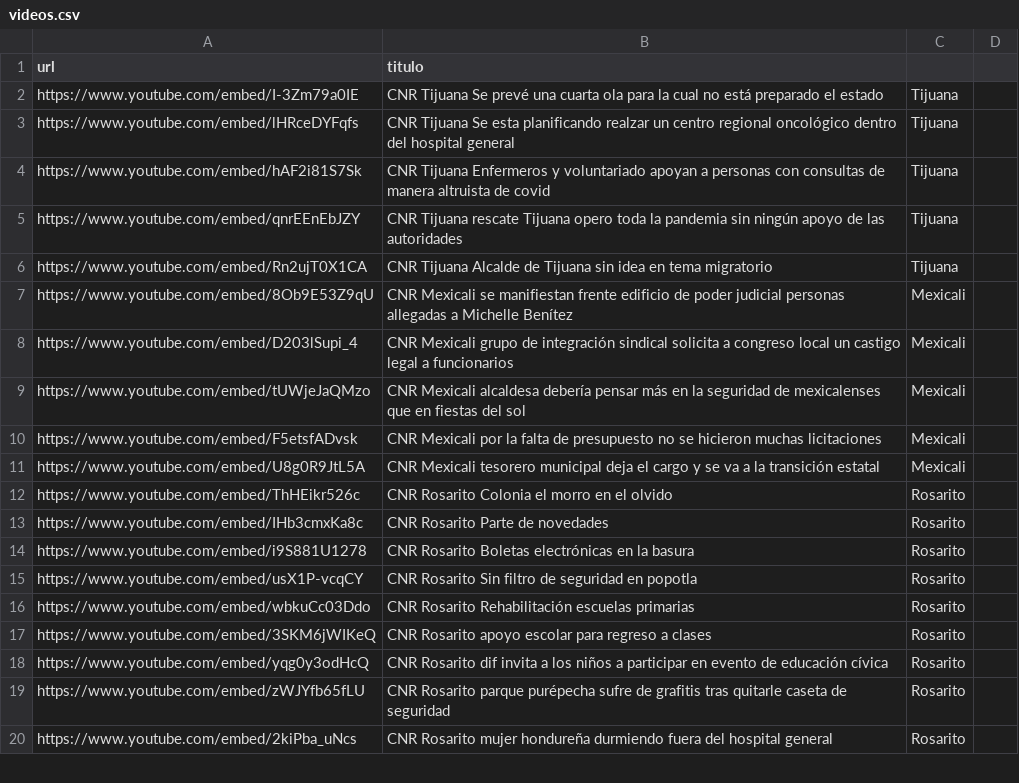
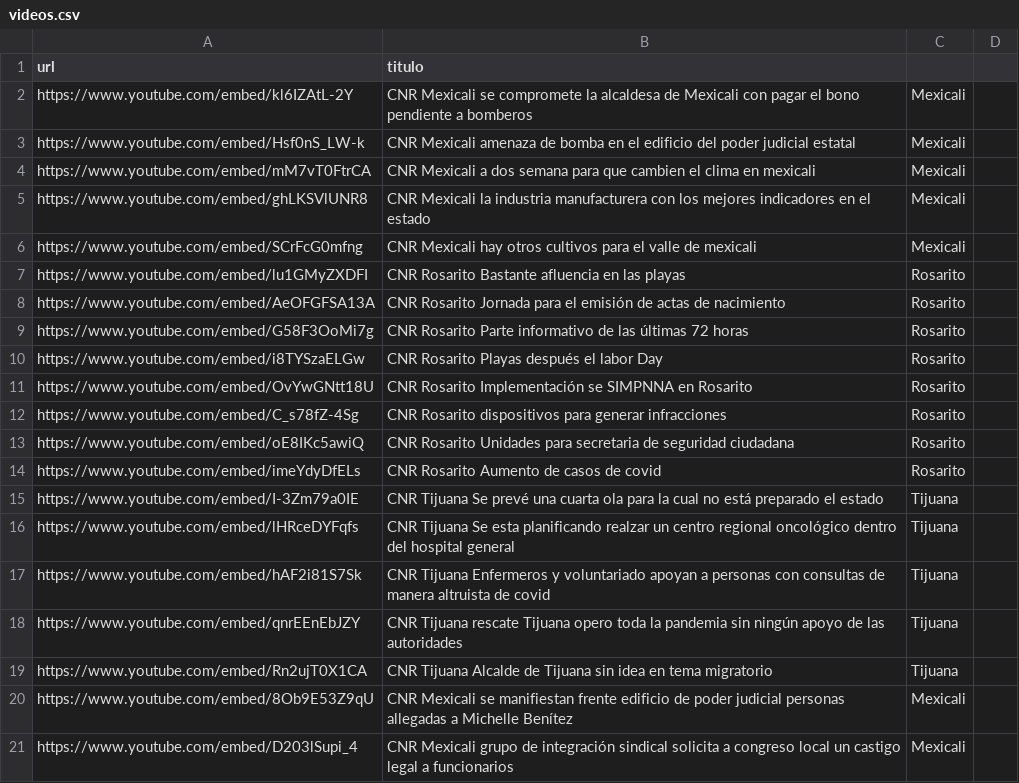
Before and after one commit to MauricioAlcala/cnr.tv, a CSV file: _data/videos.csv, drawn as a sheet; only a part is shown; the shorter side is filled out with more unchanged rows.

Commit message:
NOTAS SEPTIEMBRE 6

```diff
--- a/_data/videos.csv
+++ b/_data/videos.csv
@@ -1,2 +1,15 @@
 url,titulo
+https://www.youtube.com/embed/kl6IZAtL-2Y,"CNR Mexicali se compromete la alcaldesa de Mexicali con pagar el bono pendiente a bomberos",Mexicali
+https://www.youtube.com/embed/Hsf0nS_LW-k,"CNR Mexicali amenaza de bomba en el edificio del poder judicial estatal",Mexicali
+https://www.youtube.com/embed/mM7vT0FtrCA,"CNR Mexicali a dos semana para que cambien el clima en mexicali",Mexicali
+https://www.youtube.com/embed/ghLKSVlUNR8,"CNR Mexicali la industria manufacturera con los mejores indicadores en el estado",Mexicali
+https://www.youtube.com/embed/SCrFcG0mfng,"CNR Mexicali hay otros cultivos para el valle de mexicali",Mexicali
+https://www.youtube.com/embed/lu1GMyZXDFI,"CNR Rosarito Bastante afluencia en las playas",Rosarito
+https://www.youtube.com/embed/AeOFGFSA13A,"CNR Rosarito Jornada para el emisión de actas de nacimiento",Rosarito
+https://www.youtube.com/embed/G58F3OoMi7g,"CNR Rosarito Parte informativo de las últimas 72 horas",Rosarito
+https://www.youtube.com/embed/i8TYSzaELGw,"CNR Rosarito Playas después el labor Day",Rosarito
+https://www.youtube.com/embed/OvYwGNtt18U,"CNR Rosarito Implementación se SIMPNNA en Rosarito",Rosarito
+https://www.youtube.com/embed/C_s78fZ-4Sg,"CNR Rosarito dispositivos para generar infracciones",Rosarito
+https://www.youtube.com/embed/oE8IKc5awiQ,"CNR Rosarito Unidades para secretaria de seguridad ciudadana",Rosarito
+https://www.youtube.com/embed/imeYdyDfELs,"CNR Rosarito Aumento de casos de covid",Rosarito
 https://www.youtube.com/embed/I-3Zm79a0IE,"CNR Tijuana Se prevé una cuarta ola para la cual no está preparado el estado",Tijuana
```
